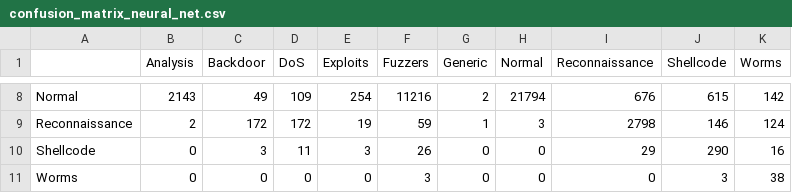
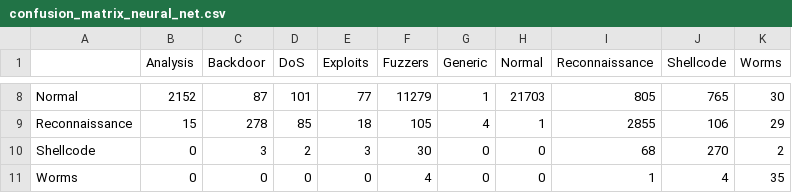
Before and after one commit to nguyentuancuong20214950/offloading-for-nids, a CSV file: results/cloud_ids/confusion_matrix_neural_net.csv, drawn as a sheet; only a part is shown, gaps mark what is left out; the diff covers the shown part only; the diff names each change by its address in the sheet, - before the commit and + after, or states it on an @@ line.

```diff
--- a/results/cloud_ids/confusion_matrix_neural_net.csv
+++ b/results/cloud_ids/confusion_matrix_neural_net.csv
-B8 (Analysis): 2143
+B8 (Analysis): 2152
-C8 (Backdoor): 49
+C8 (Backdoor): 87
-D8 (DoS): 109
+D8 (DoS): 101
-E8 (Exploits): 254
+E8 (Exploits): 77
-F8 (Fuzzers): 11216
+F8 (Fuzzers): 11279
-G8 (Generic): 2
+G8 (Generic): 1
-H8 (Normal): 21794
+H8 (Normal): 21703
-I8 (Reconnaissance): 676
+I8 (Reconnaissance): 805
-J8 (Shellcode): 615
+J8 (Shellcode): 765
-K8 (Worms): 142
+K8 (Worms): 30
-B9 (Analysis): 2
+B9 (Analysis): 15
-C9 (Backdoor): 172
+C9 (Backdoor): 278
-D9 (DoS): 172
+D9 (DoS): 85
-E9 (Exploits): 19
+E9 (Exploits): 18
-F9 (Fuzzers): 59
+F9 (Fuzzers): 105
-G9 (Generic): 1
+G9 (Generic): 4
-H9 (Normal): 3
+H9 (Normal): 1
-I9 (Reconnaissance): 2798
+I9 (Reconnaissance): 2855
-J9 (Shellcode): 146
+J9 (Shellcode): 106
-K9 (Worms): 124
+K9 (Worms): 29
-D10 (DoS): 11
+D10 (DoS): 2
-F10 (Fuzzers): 26
+F10 (Fuzzers): 30
-I10 (Reconnaissance): 29
+I10 (Reconnaissance): 68
-J10 (Shellcode): 290
+J10 (Shellcode): 270
-K10 (Worms): 16
+K10 (Worms): 2
-F11 (Fuzzers): 3
+F11 (Fuzzers): 4
-I11 (Reconnaissance): 0
+I11 (Reconnaissance): 1
-J11 (Shellcode): 3
+J11 (Shellcode): 4
-K11 (Worms): 38
+K11 (Worms): 35
```
Also changed, not shown: 53 edited cells elsewhere in this file, results/cloud_ids/classification_report_catboost.csv, results/cloud_ids/classification_report_lightgbm.csv, 26 other files.
